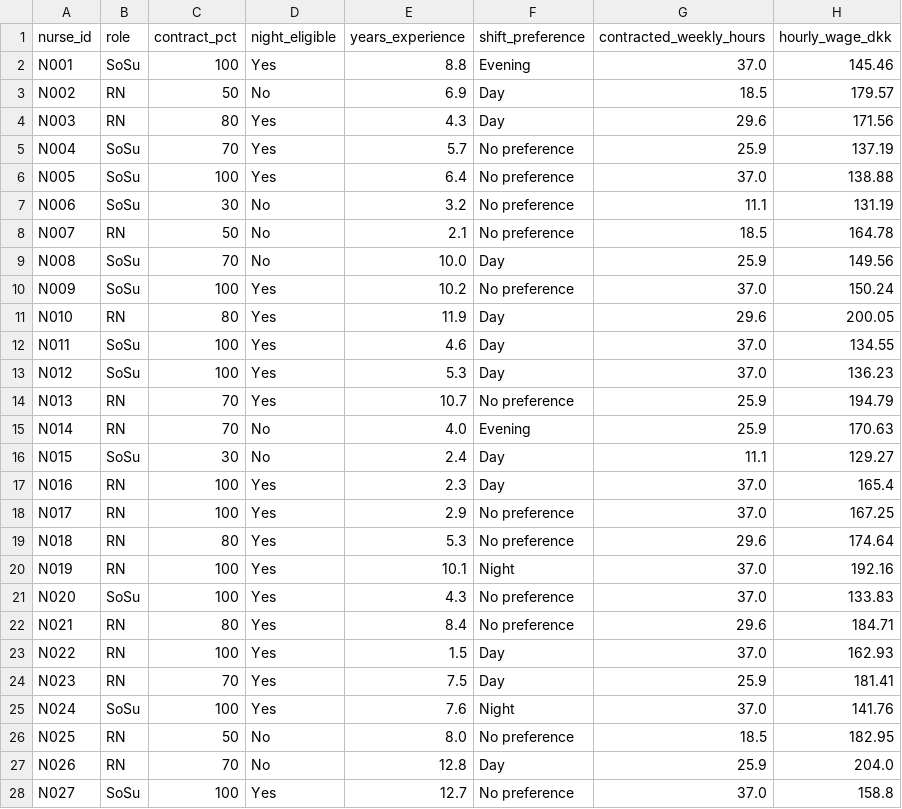
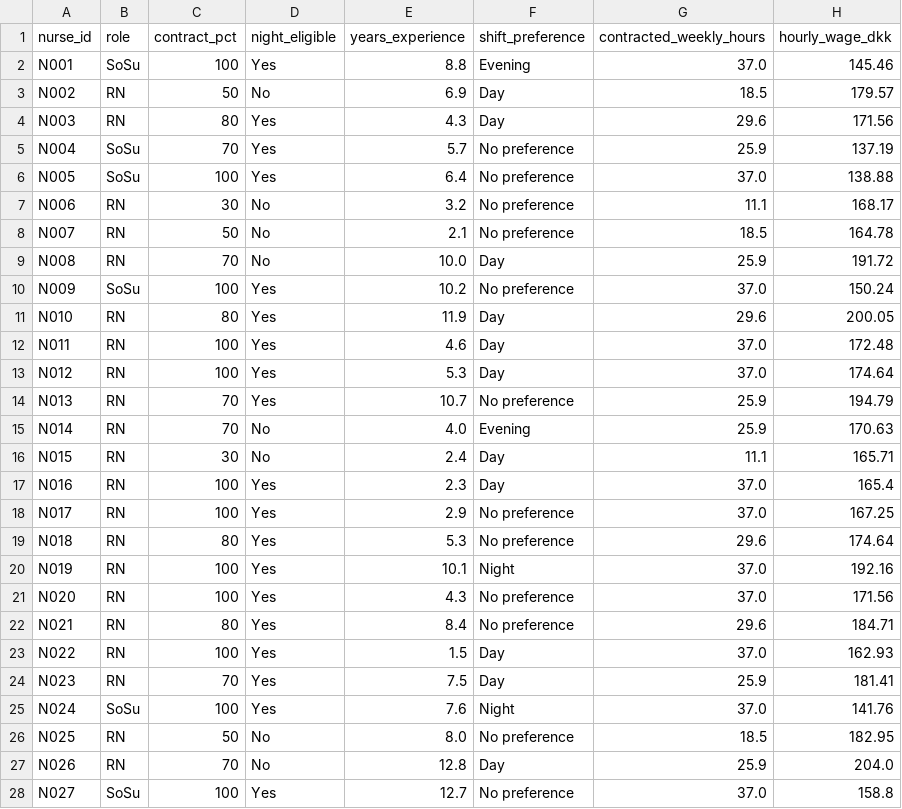
Before and after one commit to melkorkasol/Nurse_scheduling, a CSV file: nurse_profiles.csv, drawn as a sheet; only a part is shown.

```diff
--- a/nurse_profiles.csv
+++ b/nurse_profiles.csv
@@ -6,12 +6,12 @@ N004,SoSu,70,Yes,5.7,No preference,25.9,137.19
 N005,SoSu,100,Yes,6.4,No preference,37.0,138.88
-N006,SoSu,30,No,3.2,No preference,11.1,131.19
+N006,RN,30,No,3.2,No preference,11.1,168.17
 N007,RN,50,No,2.1,No preference,18.5,164.78
-N008,SoSu,70,No,10.0,Day,25.9,149.56
+N008,RN,70,No,10.0,Day,25.9,191.72
 N009,SoSu,100,Yes,10.2,No preference,37.0,150.24
 N010,RN,80,Yes,11.9,Day,29.6,200.05
-N011,SoSu,100,Yes,4.6,Day,37.0,134.55
-N012,SoSu,100,Yes,5.3,Day,37.0,136.23
+N011,RN,100,Yes,4.6,Day,37.0,172.48
+N012,RN,100,Yes,5.3,Day,37.0,174.64
 N013,RN,70,Yes,10.7,No preference,25.9,194.79
 N014,RN,70,No,4.0,Evening,25.9,170.63
-N015,SoSu,30,No,2.4,Day,11.1,129.27
+N015,RN,30,No,2.4,Day,11.1,165.71
 N016,RN,100,Yes,2.3,Day,37.0,165.4
@@ -20,3 +20,3 @@ N018,RN,80,Yes,5.3,No preference,29.6,174.64
 N019,RN,100,Yes,10.1,Night,37.0,192.16
-N020,SoSu,100,Yes,4.3,No preference,37.0,133.83
+N020,RN,100,Yes,4.3,No preference,37.0,171.56
 N021,RN,80,Yes,8.4,No preference,29.6,184.71
```
Also changed, not shown: roster_Q1.csv, roster_Q2.csv, 6 other files.
